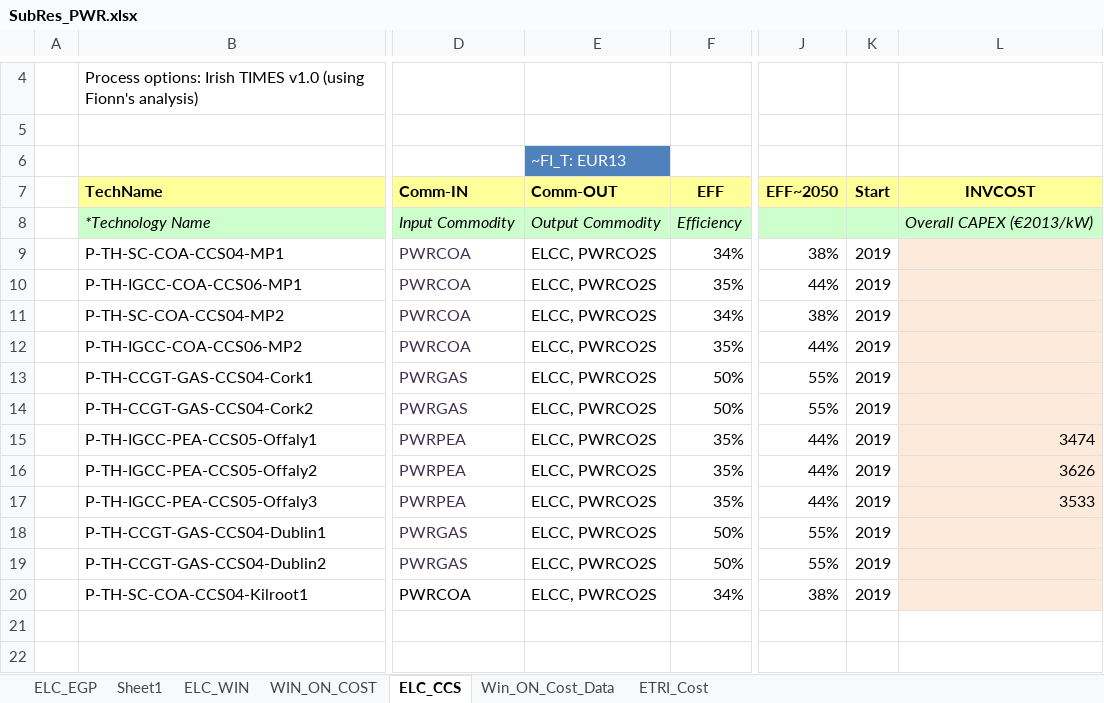
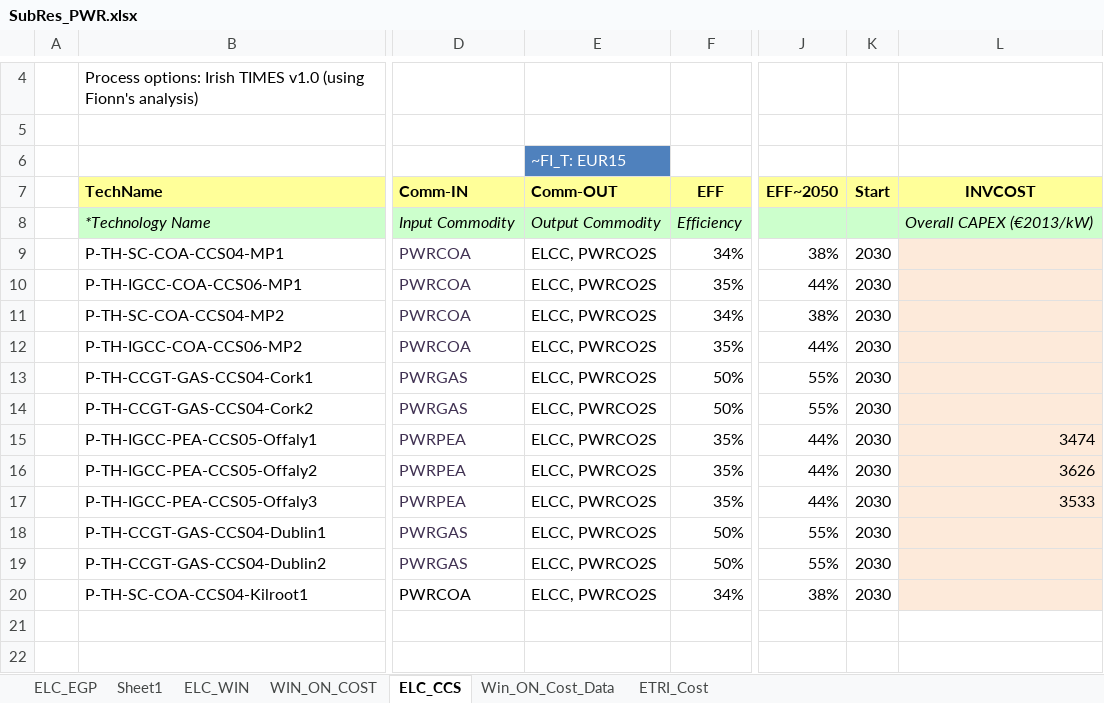
Before and after one commit to MaREI-EPMG/TIM-archived, an Excel workbook: SubRES_TMPL/SubRes_PWR.xlsx, sheet ELC_CCS, drawn as a sheet; only a part is shown, gaps mark what is left out; values as stored, in another font and other column widths than the file's, no borders; the diff names each change by its address in the sheet, - before the commit and + after, or states it on an @@ line.

Commit message:
Update currency year, specify investment cost year and 2030 start for CCS

```diff
--- a/SubRES_TMPL/SubRes_PWR.xlsx (sheet ELC_CCS)
+++ b/SubRES_TMPL/SubRes_PWR.xlsx (sheet ELC_CCS)
-E6 (Comm-OUT): ~FI_T: EUR13
+E6 (Comm-OUT): ~FI_T: EUR15
-K9:K20 (Start): 2019
+K9:K20 (Start): 2030
```
Also changed, not shown: sheet ELC_EGP, sheet ELC_WIN.
